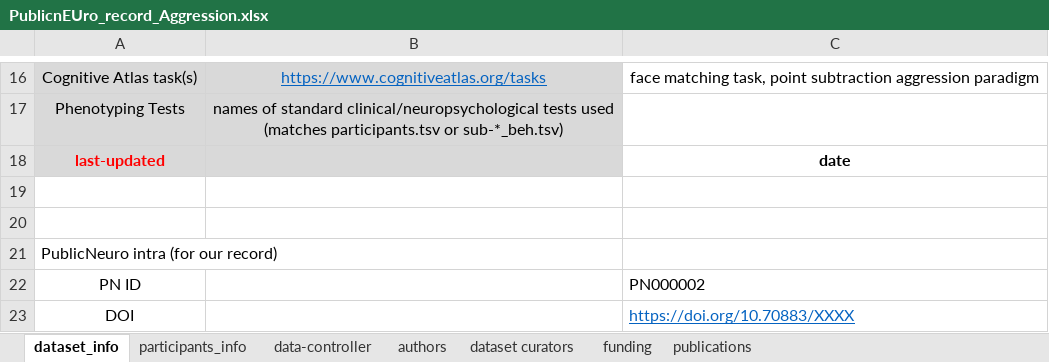
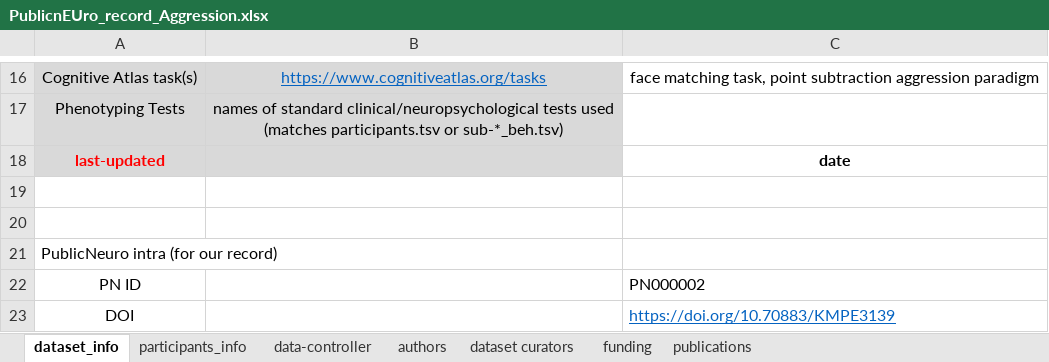
Before and after one commit to Public-nEUro/DataCatalogue, an Excel workbook: import/data_import/Aggression/PublicnEUro_record_Aggression.xlsx, sheet dataset_info, drawn as a sheet; only a part is shown, gaps mark what is left out; values as stored, in another font and other column widths than the file's, no borders; the diff names each change by its address in the sheet, - before the commit and + after, or states it on an @@ line.

```diff
--- a/import/data_import/Aggression/PublicnEUro_record_Aggression.xlsx (sheet dataset_info)
+++ b/import/data_import/Aggression/PublicnEUro_record_Aggression.xlsx (sheet dataset_info)
-C23: https://doi.org/10.70883/XXXX
+C23: https://doi.org/10.70883/KMPE3139
```
Also changed, not shown: 1 other file.
